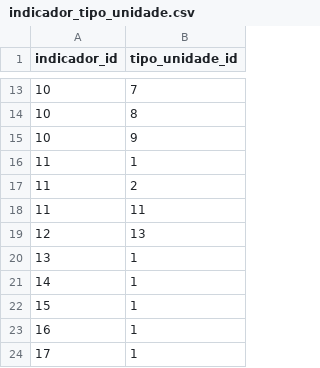
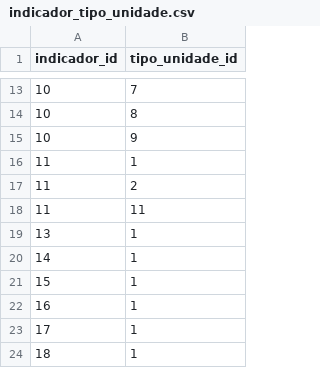
Before and after one commit to heyitsmepablo/dashboard-indicadores, a CSV file: database/sql/seeds/data/indicador_tipo_unidade.csv, drawn as a sheet; only a part is shown, gaps mark what is left out; the shorter side is filled out with more unchanged rows.

Commit message:
feat(script): script de exportação de indicadores

```diff
--- a/database/sql/seeds/data/indicador_tipo_unidade.csv
+++ b/database/sql/seeds/data/indicador_tipo_unidade.csv
@@ -18,3 +18,2 @@ indicador_id,tipo_unidade_id
 11,11
-12,13
 13,1
```
Also changed, not shown: 3 other files.
